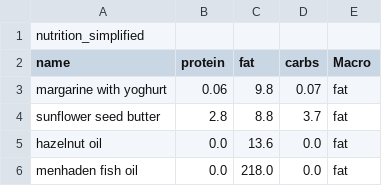
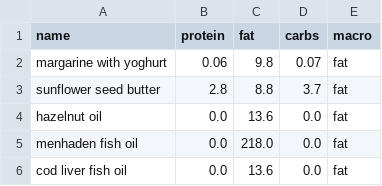
Before and after one commit to I0NELA/HealthyMe, a CSV file: healthyme_app/lib/Assets/ingredient_dataset.csv, drawn as a sheet; only a part is shown; the shorter side is filled out with more unchanged rows.

```diff
--- a/healthyme_app/lib/Assets/ingredient_dataset.csv
+++ b/healthyme_app/lib/Assets/ingredient_dataset.csv
@@ -1,3 +1,2 @@
-nutrition_simplified
-name,protein,fat,carbs,Macro
+name,protein,fat,carbs,macro
 margarine with yoghurt,0.06,9.8,0.07,fat
```
Also changed, not shown: 9 other files.
